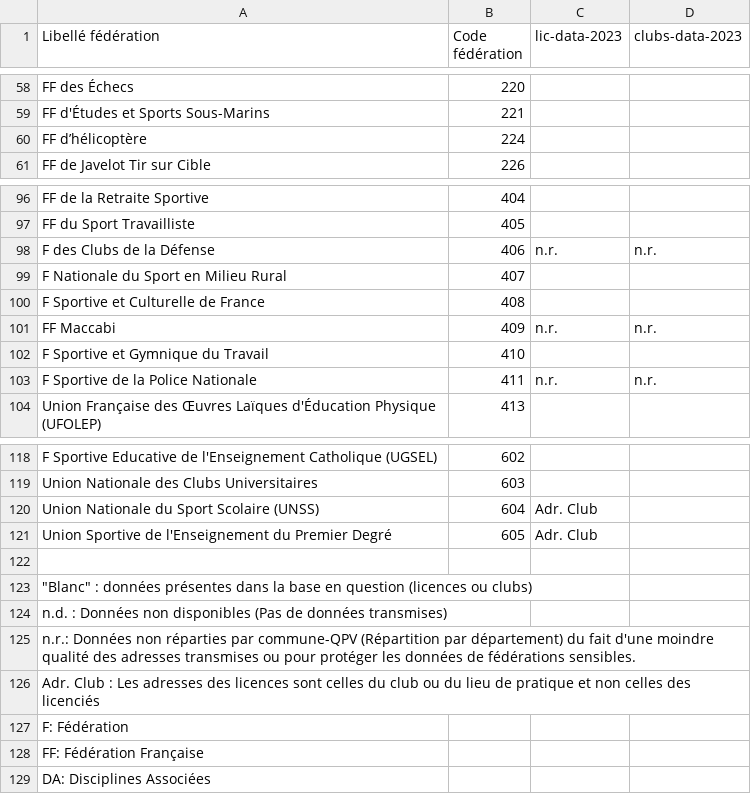
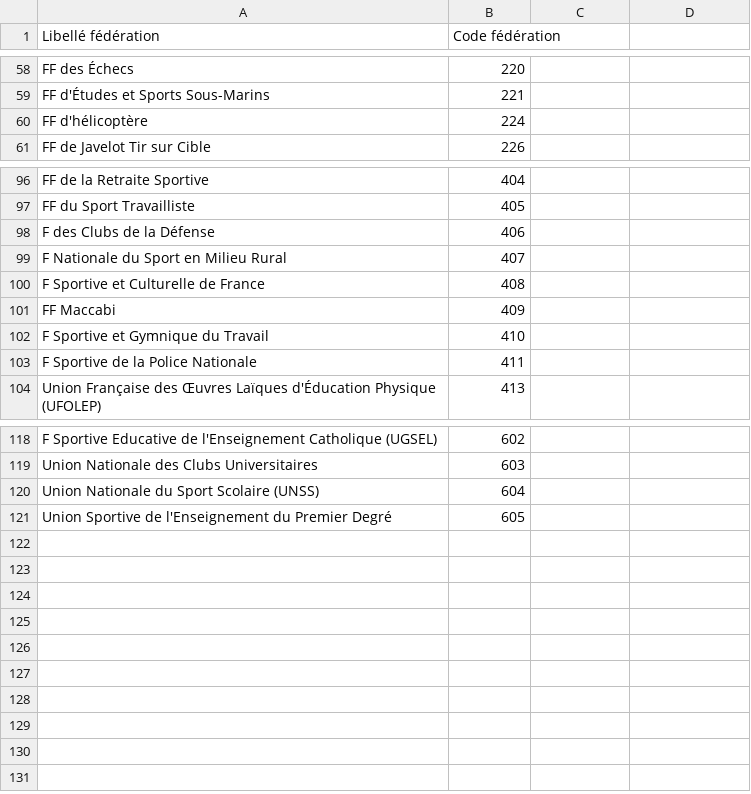
Before and after one commit to Birahim6c04/Club_Sport, a CSV file: data/liste-federations.csv, drawn as a sheet; only a part is shown, gaps mark what is left out; the diff covers the shown part only; the diff names each change by its address in the sheet, - before the commit and + after, or states it on an @@ line.

```diff
--- a/data/liste-federations.csv
+++ b/data/liste-federations.csv
-C1: lic-data-2023
+C1: (empty)
-D1: clubs-data-2023
+D1: (empty)
-A60 (Libellé fédération): FF d’hélicoptère
+A60 (Libellé fédération): FF d'hélicoptère
-C98: n.r.
+C98: (empty)
-D98: n.r.
+D98: (empty)
-C101: n.r.
+C101: (empty)
-D101: n.r.
+D101: (empty)
-C103: n.r.
+C103: (empty)
-D103: n.r.
+D103: (empty)
-C120:C121: Adr. Club
+C120:C121: (empty)
-row 122: (empty)
-row 123: "Blanc" : données présentes dans la base en question (licences ou clubs)
-row 124: n.d. : Données non disponibles (Pas de données transmises)
-row 125: n.r.: Données non réparties par commune-QPV (Répartition par département) du fait d'une moindre qualité des adresses transmises ou pour protéger les données de fédérations sensibles.
-row 126: Adr. Club : Les adresses des licences sont celles du club ou du lieu de pratique et non celles des licenciés
-row 127: F: Fédération
-row 128: FF: Fédération Française
-row 129: DA: Disciplines Associées
```
Also changed, not shown: 4 edited cells elsewhere in this file, 7 other files.
